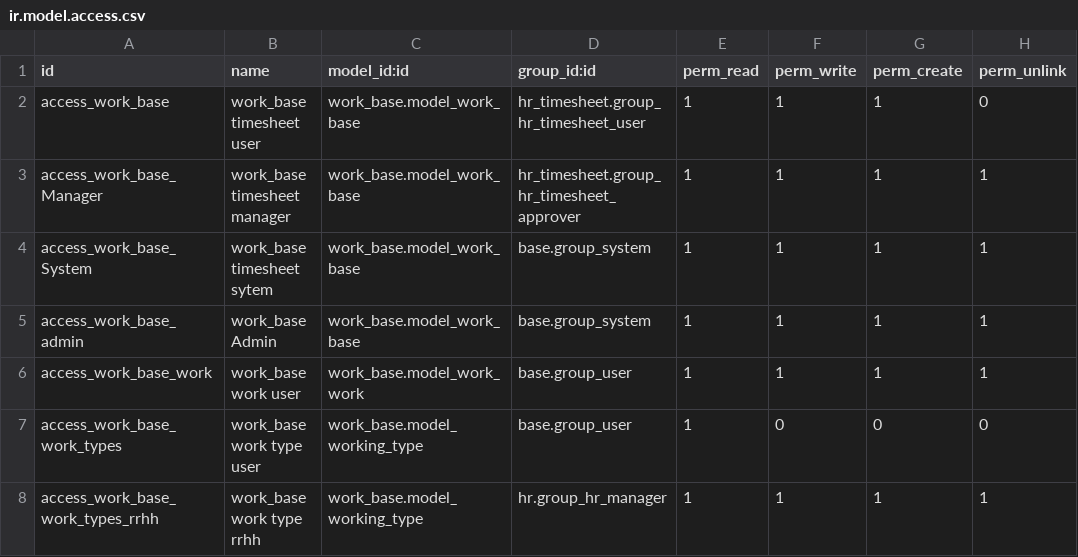
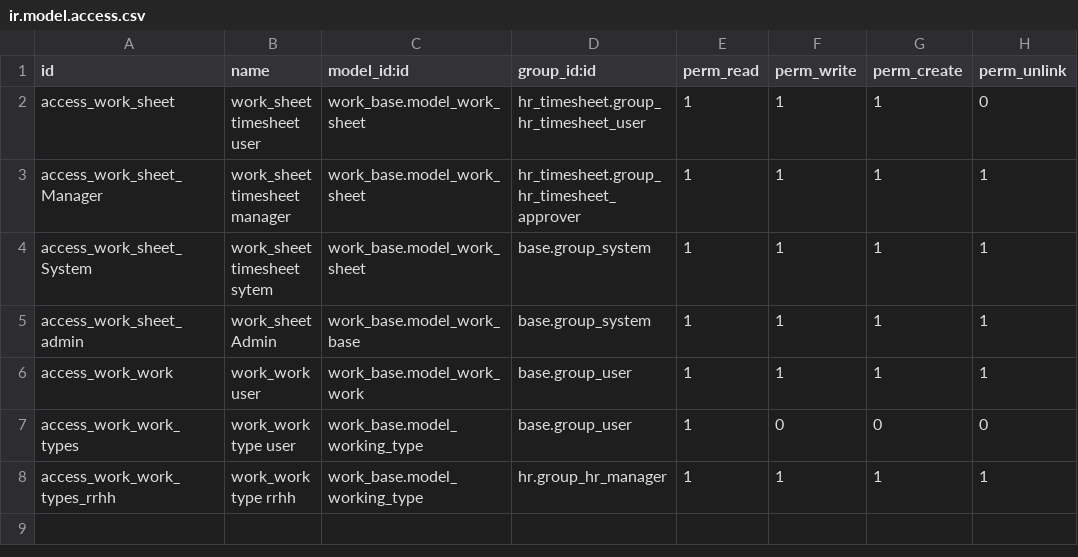
Before and after one commit to antoniocanovas/addons-ic, a CSV file: work_base/security/ir.model.access.csv, drawn as a sheet.

Commit message:
rename

```diff
--- a/work_base/security/ir.model.access.csv
+++ b/work_base/security/ir.model.access.csv
@@ -1,8 +1,8 @@
 id,name,model_id:id,group_id:id,perm_read,perm_write,perm_create,perm_unlink
-access_work_base,work_base timesheet user,work_base.model_work_base,hr_timesheet.group_hr_timesheet_user,1,1,1,0
-access_work_base_Manager,work_base timesheet manager,work_base.model_work_base,hr_timesheet.group_hr_timesheet_approver,1,1,1,1
-access_work_base_System,work_base timesheet sytem,work_base.model_work_base,base.group_system,1,1,1,1
-access_work_base_admin,work_base Admin,work_base.model_work_base,base.group_system,1,1,1,1
-access_work_base_work,work_base work user,work_base.model_work_work,base.group_user,1,1,1,1
-access_work_base_work_types,work_base work type user,work_base.model_working_type,base.group_user,1,0,0,0
-access_work_base_work_types_rrhh,work_base work type rrhh,work_base.model_working_type,hr.group_hr_manager,1,1,1,1
+access_work_sheet,work_sheet timesheet user,work_base.model_work_sheet,hr_timesheet.group_hr_timesheet_user,1,1,1,0
+access_work_sheet_Manager,work_sheet timesheet manager,work_base.model_work_sheet,hr_timesheet.group_hr_timesheet_approver,1,1,1,1
+access_work_sheet_System,work_sheet timesheet sytem,work_base.model_work_sheet,base.group_system,1,1,1,1
+access_work_sheet_admin,work_sheet Admin,work_base.model_work_base,base.group_system,1,1,1,1
+access_work_work,work_work user,work_base.model_work_work,base.group_user,1,1,1,1
+access_work_work_types,work_work type user,work_base.model_working_type,base.group_user,1,0,0,0
+access_work_work_types_rrhh,work_work type rrhh,work_base.model_working_type,hr.group_hr_manager,1,1,1,1
```
